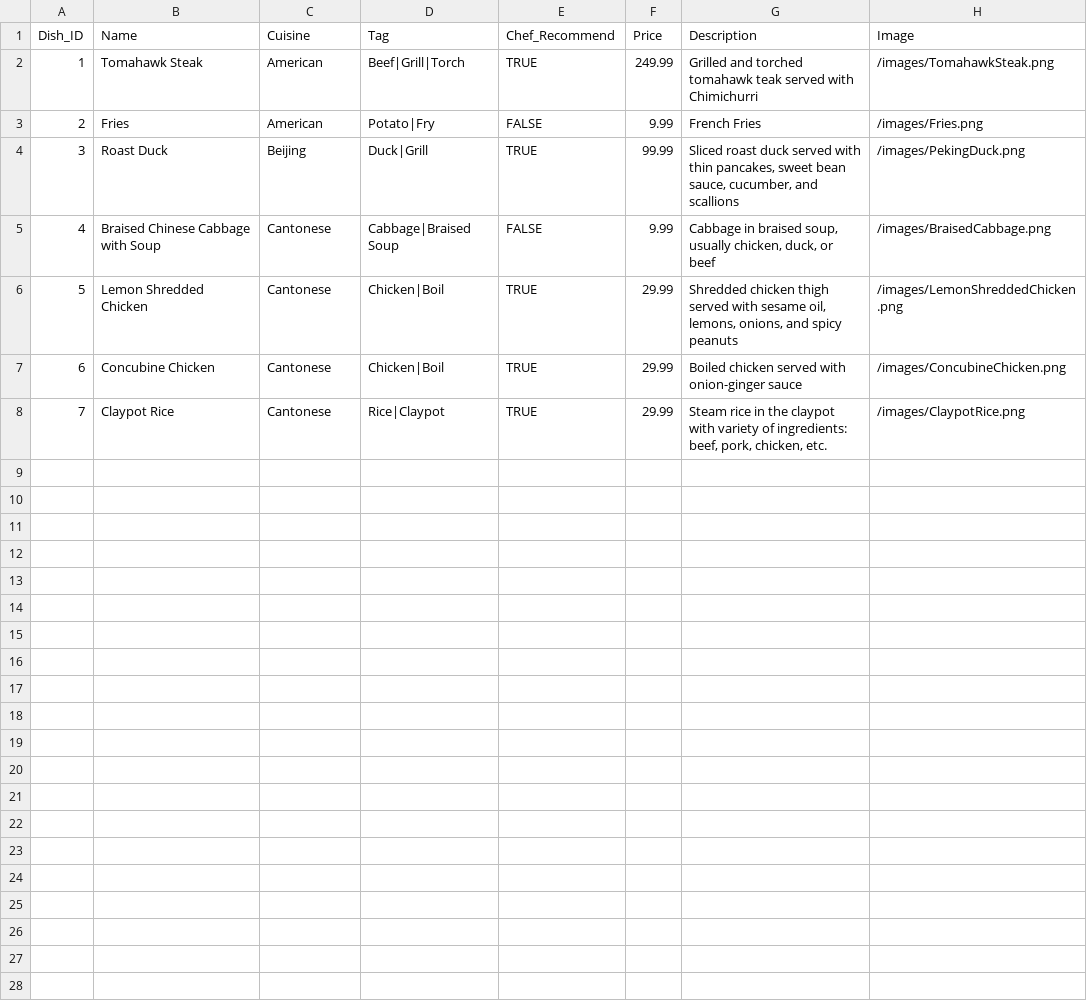
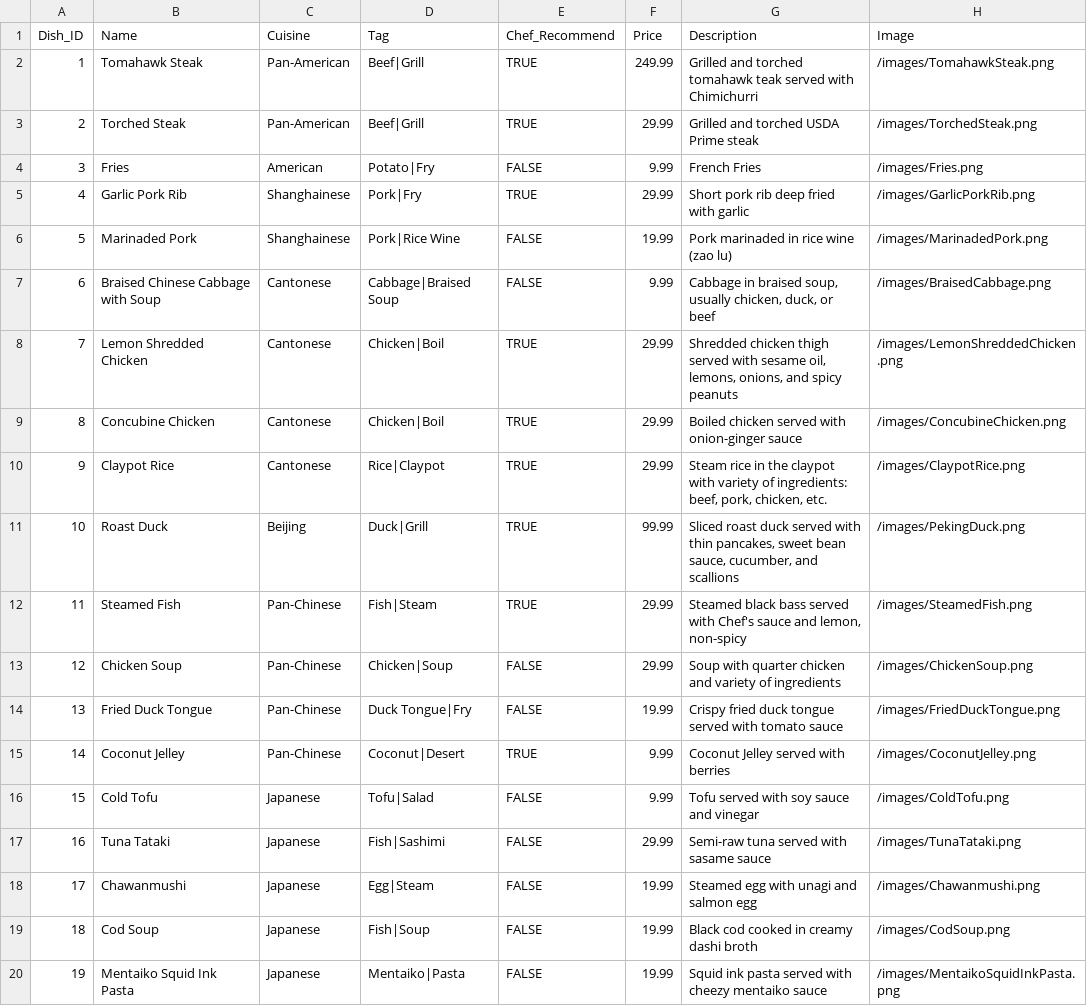
Before and after one commit to sighfazeroth/Menu_App, a CSV file: public/Menu.csv, drawn as a sheet; only a part is shown; addresses are those after the commit; the diff covers the shown part only; the diff names each change by its address in the sheet, - before the commit and + after, or states it on an @@ line.

```diff
--- a/public/Menu.csv
+++ b/public/Menu.csv
-C2 (Cuisine): American
+C2 (Cuisine): Pan-American
-D2 (Tag): Beef|Grill|Torch
+D2 (Tag): Beef|Grill
+row 3: 2 | Torched Steak | Pan-American | Beef|Grill | TRUE | 29.99 | Grilled and torched USDA Prime steak | /images/TorchedSteak.png
@@ column A (Dish_ID) renumbered between rows 4 and 10 @@
+row 5: 4 | Garlic Pork Rib | Shanghainese | Pork|Fry | TRUE | 29.99 | Short pork rib deep fried with garlic | /images/GarlicPorkRib.png
+row 6: 5 | Marinaded Pork | Shanghainese | Pork|Rice Wine | FALSE | 19.99 | Pork marinaded in rice wine (zao lu) | /images/MarinadedPork.png
@@ row 4 moved to row 11: 10 @@
+row 12: 11 | Steamed Fish | Pan-Chinese | Fish|Steam | TRUE | 29.99 | Steamed black bass served with Chef's sauce and lemon, non-spicy | /images/SteamedFish.png
+row 13: 12 | Chicken Soup | Pan-Chinese | Chicken|Soup | FALSE | 29.99 | Soup with quarter chicken and variety of ingredients | /images/ChickenSoup.png
+row 14: 13 | Fried Duck Tongue | Pan-Chinese | Duck Tongue|Fry | FALSE | 19.99 | Crispy fried duck tongue served with tomato sauce | /images/FriedDuckTongue.png
+row 15: 14 | Coconut Jelley | Pan-Chinese | Coconut|Desert | TRUE | 9.99 | Coconut Jelley served with berries | /images/CoconutJelley.png
+row 16: 15 | Cold Tofu | Japanese | Tofu|Salad | FALSE | 9.99 | Tofu served with soy sauce and vinegar | /images/ColdTofu.png
+row 17: 16 | Tuna Tataki | Japanese | Fish|Sashimi | FALSE | 29.99 | Semi-raw tuna served with sasame sauce | /images/TunaTataki.png
+row 18: 17 | Chawanmushi | Japanese | Egg|Steam | FALSE | 19.99 | Steamed egg with unagi and salmon egg | /images/Chawanmushi.png
+row 19: 18 | Cod Soup | Japanese | Fish|Soup | FALSE | 19.99 | Black cod cooked in creamy dashi broth | /images/CodSoup.png
+row 20: 19 | Mentaiko Squid Ink Pasta | Japanese | Mentaiko|Pasta | FALSE | 19.99 | Squid ink pasta served with cheezy mentaiko sauce | /images/MentaikoSquidInkPasta.png
```
Also changed, not shown: 11 added rows elsewhere in this file, 26 other files.
